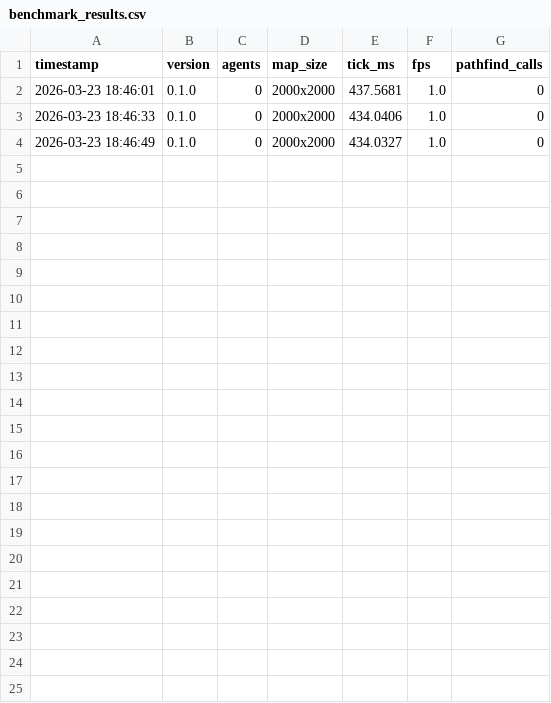
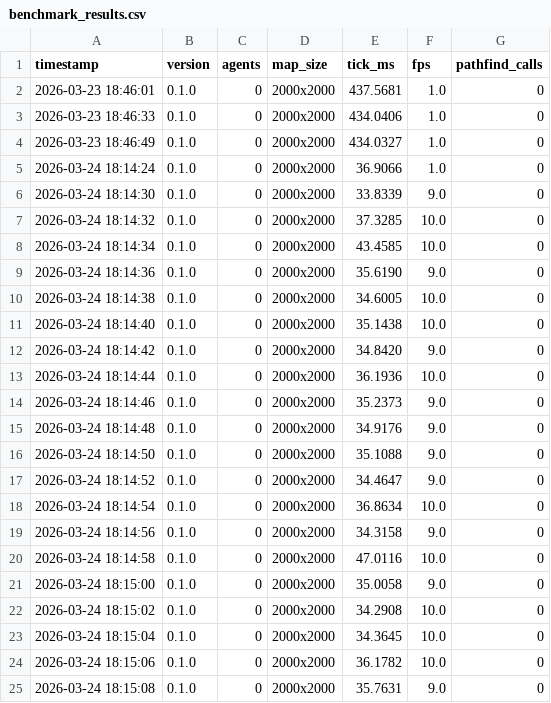
Before and after one commit to jmkekala/metrum_rise, a CSV file: godot/benchmark_results.csv, drawn as a sheet.

```diff
--- a/godot/benchmark_results.csv
+++ b/godot/benchmark_results.csv
@@ -4 +4,22 @@ timestamp,version,agents,map_size,tick_ms,fps,pathfind_calls
 2026-03-23 18:46:49,0.1.0,0,2000x2000,434.0327,1.0,0
+2026-03-24 18:14:24,0.1.0,0,2000x2000,36.9066,1.0,0
+2026-03-24 18:14:30,0.1.0,0,2000x2000,33.8339,9.0,0
+2026-03-24 18:14:32,0.1.0,0,2000x2000,37.3285,10.0,0
+2026-03-24 18:14:34,0.1.0,0,2000x2000,43.4585,10.0,0
+2026-03-24 18:14:36,0.1.0,0,2000x2000,35.6190,9.0,0
+2026-03-24 18:14:38,0.1.0,0,2000x2000,34.6005,10.0,0
+2026-03-24 18:14:40,0.1.0,0,2000x2000,35.1438,10.0,0
+2026-03-24 18:14:42,0.1.0,0,2000x2000,34.8420,9.0,0
+2026-03-24 18:14:44,0.1.0,0,2000x2000,36.1936,10.0,0
+2026-03-24 18:14:46,0.1.0,0,2000x2000,35.2373,9.0,0
+2026-03-24 18:14:48,0.1.0,0,2000x2000,34.9176,9.0,0
+2026-03-24 18:14:50,0.1.0,0,2000x2000,35.1088,9.0,0
+2026-03-24 18:14:52,0.1.0,0,2000x2000,34.4647,9.0,0
+2026-03-24 18:14:54,0.1.0,0,2000x2000,36.8634,10.0,0
+2026-03-24 18:14:56,0.1.0,0,2000x2000,34.3158,9.0,0
+2026-03-24 18:14:58,0.1.0,0,2000x2000,47.0116,10.0,0
+2026-03-24 18:15:00,0.1.0,0,2000x2000,35.0058,9.0,0
+2026-03-24 18:15:02,0.1.0,0,2000x2000,34.2908,10.0,0
+2026-03-24 18:15:04,0.1.0,0,2000x2000,34.3645,10.0,0
+2026-03-24 18:15:06,0.1.0,0,2000x2000,36.1782,10.0,0
+2026-03-24 18:15:08,0.1.0,0,2000x2000,35.7631,9.0,0
```
Also changed, not shown: 14 other files.
